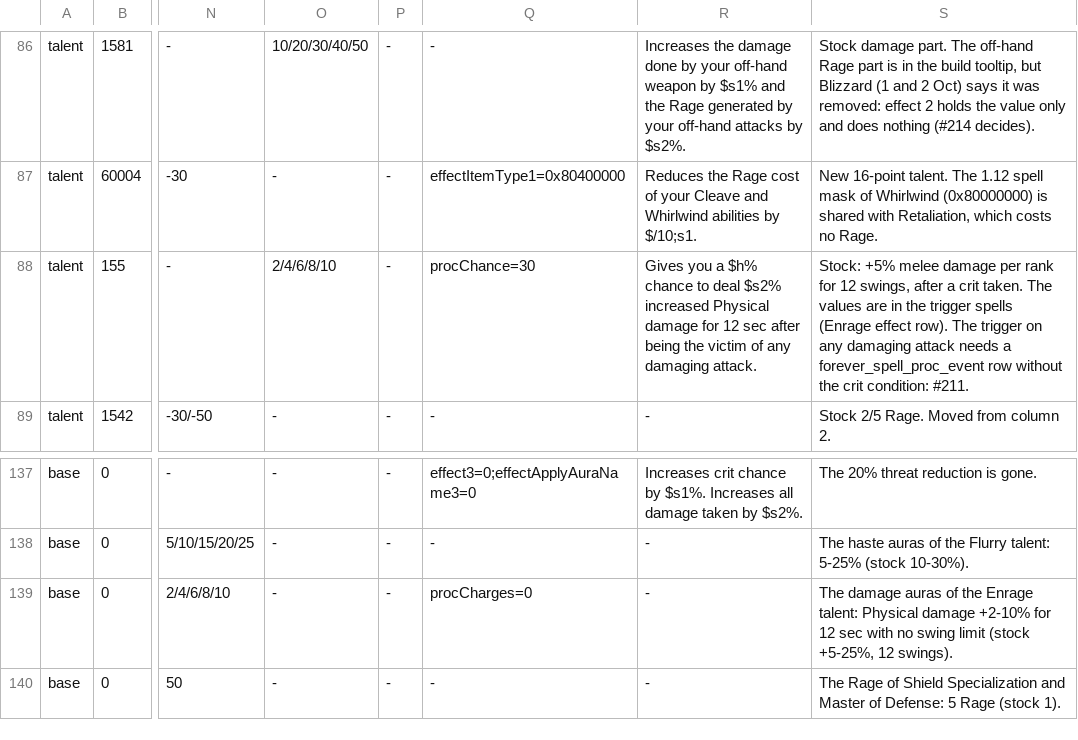
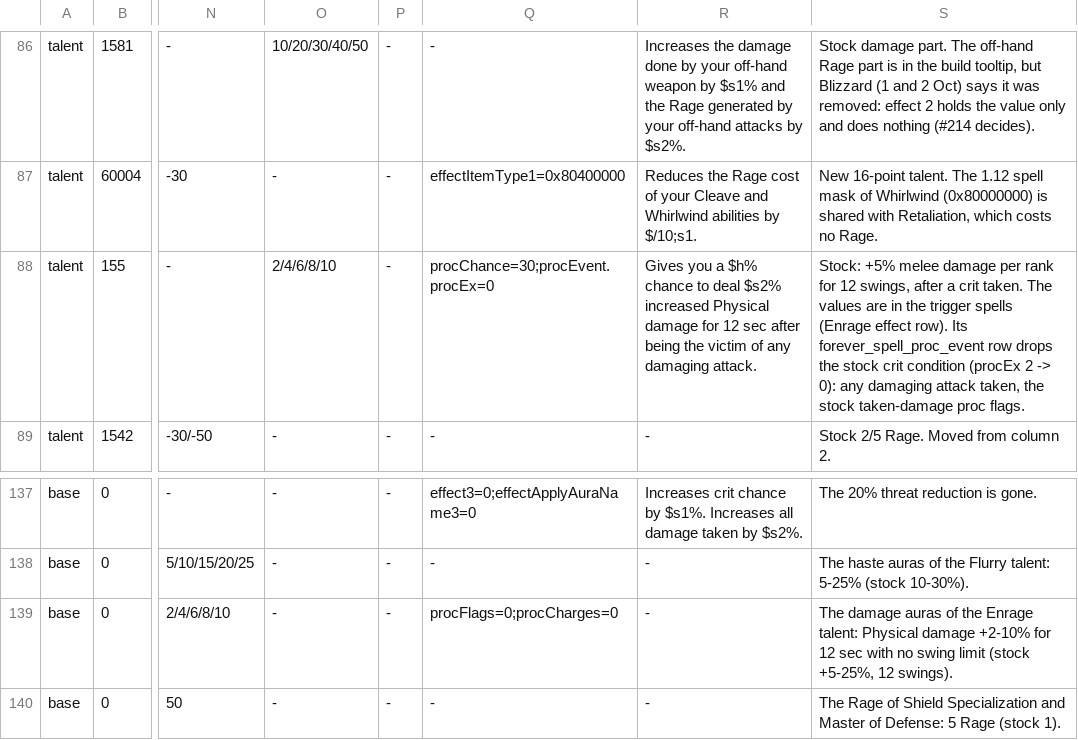
Before and after one commit to jvbastel/vmangos-core, a TSV file: forever/warrior.tsv, drawn as a sheet; only a part is shown, gaps mark what is left out; the diff names each change by its address in the sheet, - before the commit and + after, or states it on an @@ line.

```diff
--- a/forever/warrior.tsv
+++ b/forever/warrior.tsv
-Q88: procChance=30
+Q88: procChance=30;procEvent.procEx=0
-S88: …effect row). The trigger on any damaging attack needs a forever_spell_proc_event row without the crit condition: #211.
+S88: …effect row). Its forever_spell_proc_event row drops the stock crit condition (procEx 2 -> 0): any damaging attack taken, the stock taken-damage proc flags.
-Q139: procCharges=0
+Q139: procFlags=0;procCharges=0
```
Also changed, not shown: 3 other files.
